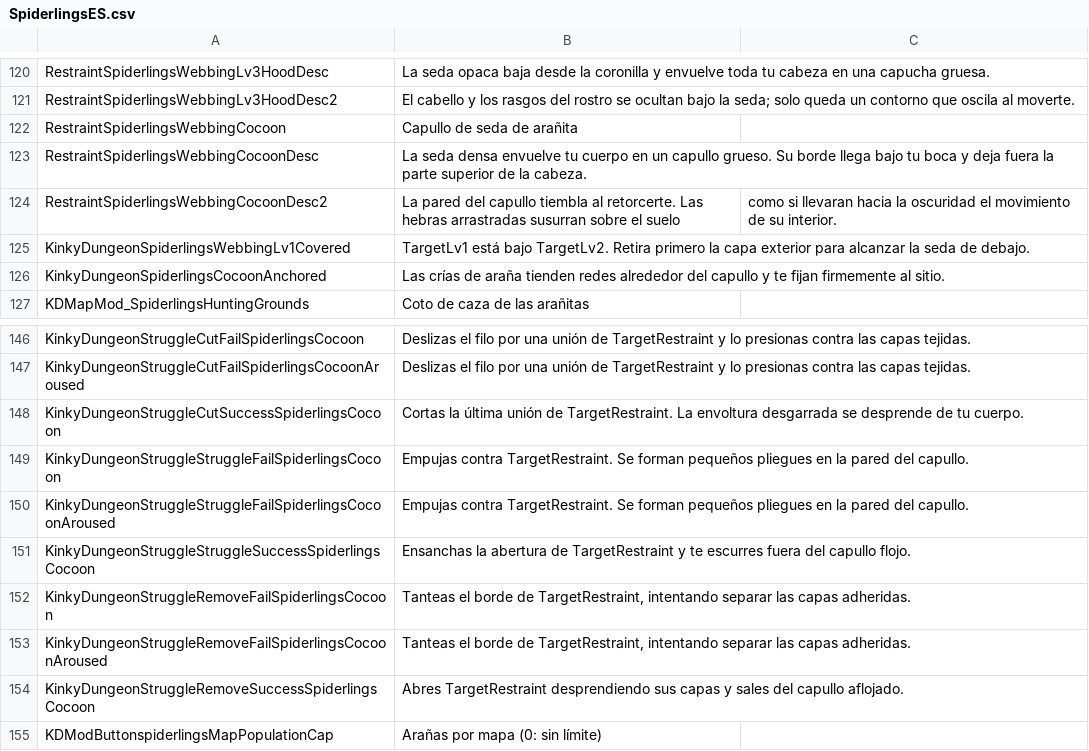
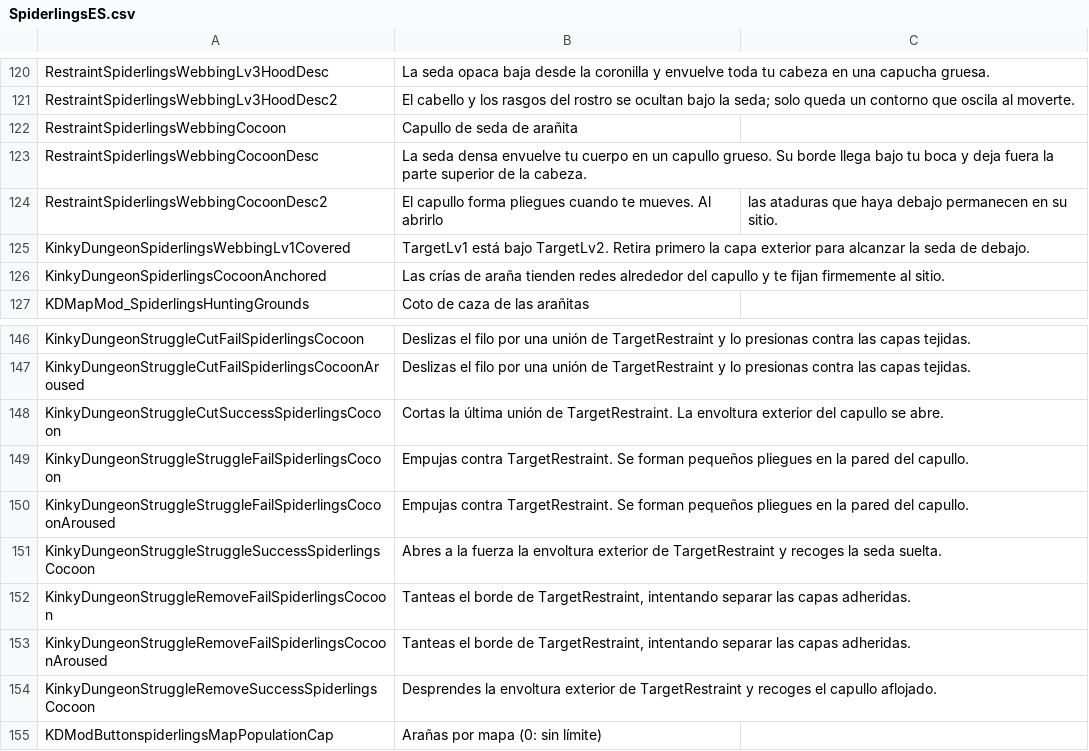
Before and after one commit to duromumuyazu74-rgb/Spiderlings, a CSV file: KinkyDungeon-Spiderlings/SpiderlingsES.csv, drawn as a sheet; only a part is shown, gaps mark what is left out.

```diff
--- a/KinkyDungeon-Spiderlings/SpiderlingsES.csv
+++ b/KinkyDungeon-Spiderlings/SpiderlingsES.csv
@@ -123,3 +123,3 @@ RestraintSpiderlingsWebbingCocoon,Capullo de seda de arañita
 RestraintSpiderlingsWebbingCocoonDesc,La seda densa envuelve tu cuerpo en un capullo grueso. Su borde llega bajo tu boca y deja fuera la parte superior de la cabeza.
-RestraintSpiderlingsWebbingCocoonDesc2,La pared del capullo tiembla al retorcerte. Las hebras arrastradas susurran sobre el suelo, como si llevaran hacia la oscuridad el movimiento de su interior.
+RestraintSpiderlingsWebbingCocoonDesc2,El capullo forma pliegues cuando te mueves. Al abrirlo, las ataduras que haya debajo permanecen en su sitio.
 KinkyDungeonSpiderlingsWebbingLv1Covered,TargetLv1 está bajo TargetLv2. Retira primero la capa exterior para alcanzar la seda de debajo.
@@ -147,9 +147,9 @@ KinkyDungeonStruggleCutFailSpiderlingsCocoon,Deslizas el filo por una unión de
 KinkyDungeonStruggleCutFailSpiderlingsCocoonAroused,Deslizas el filo por una unión de TargetRestraint y lo presionas contra las capas tejidas.
-KinkyDungeonStruggleCutSuccessSpiderlingsCocoon,Cortas la última unión de TargetRestraint. La envoltura desgarrada se desprende de tu cuerpo.
+KinkyDungeonStruggleCutSuccessSpiderlingsCocoon,Cortas la última unión de TargetRestraint. La envoltura exterior del capullo se abre.
 KinkyDungeonStruggleStruggleFailSpiderlingsCocoon,Empujas contra TargetRestraint. Se forman pequeños pliegues en la pared del capullo.
 KinkyDungeonStruggleStruggleFailSpiderlingsCocoonAroused,Empujas contra TargetRestraint. Se forman pequeños pliegues en la pared del capullo.
-KinkyDungeonStruggleStruggleSuccessSpiderlingsCocoon,Ensanchas la abertura de TargetRestraint y te escurres fuera del capullo flojo.
+KinkyDungeonStruggleStruggleSuccessSpiderlingsCocoon,Abres a la fuerza la envoltura exterior de TargetRestraint y recoges la seda suelta.
 KinkyDungeonStruggleRemoveFailSpiderlingsCocoon,"Tanteas el borde de TargetRestraint, intentando separar las capas adheridas."
 KinkyDungeonStruggleRemoveFailSpiderlingsCocoonAroused,"Tanteas el borde de TargetRestraint, intentando separar las capas adheridas."
-KinkyDungeonStruggleRemoveSuccessSpiderlingsCocoon,Abres TargetRestraint desprendiendo sus capas y sales del capullo aflojado.
+KinkyDungeonStruggleRemoveSuccessSpiderlingsCocoon,Desprendes la envoltura exterior de TargetRestraint y recoges el capullo aflojado.
 KDModButtonspiderlingsMapPopulationCap,Arañas por mapa (0: sin límite)
```
Also changed, not shown: KinkyDungeon-Spiderlings/SpiderlingsDE.csv, KinkyDungeon-Spiderlings/SpiderlingsJP.csv, 29 other files.
